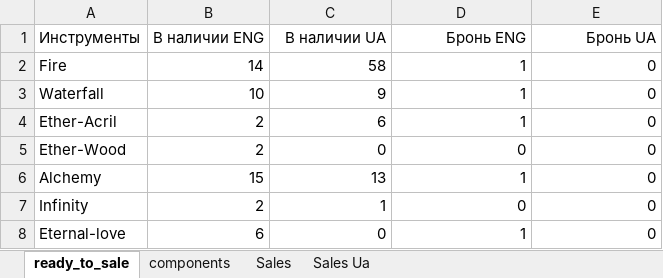
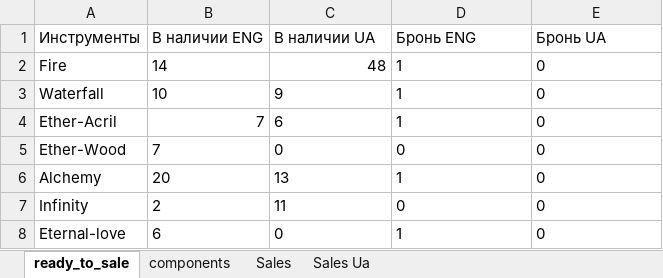
Before and after one commit to titoan/DiviyaSkladBot, an Excel workbook: data/dataTable.xlsx, sheet ready_to_sale, drawn as a sheet; values as stored, in another font and other column widths than the file's, no borders; the diff names each change by its address in the sheet, - before the commit and + after, or states it on an @@ line.

```diff
--- a/data/dataTable.xlsx (sheet ready_to_sale)
+++ b/data/dataTable.xlsx (sheet ready_to_sale)
-B1:E1 alignment: right
+B1:E1 alignment: left
-B2 alignment: right
+B2 alignment: left
-C2 (В наличии UA): 58
+C2 (В наличии UA): 48
-D2:E2 alignment: right
+D2:E2 alignment: left
-B3:E3 alignment: right
+B3:E3 alignment: left
-B4:B5 (В наличии ENG): 2
+B4:B5 (В наличии ENG): 7
-C4:E4 alignment: right
+C4:E4 alignment: left
-B5:E8 alignment: right
+B5:E8 alignment: left
-B6 (В наличии ENG): 15
+B6 (В наличии ENG): 20
-C7 (В наличии UA): 1
+C7 (В наличии UA): 11
```
Also changed, not shown: sheet Sales Ua, sheet Sales, sheet components, 3 other files.
